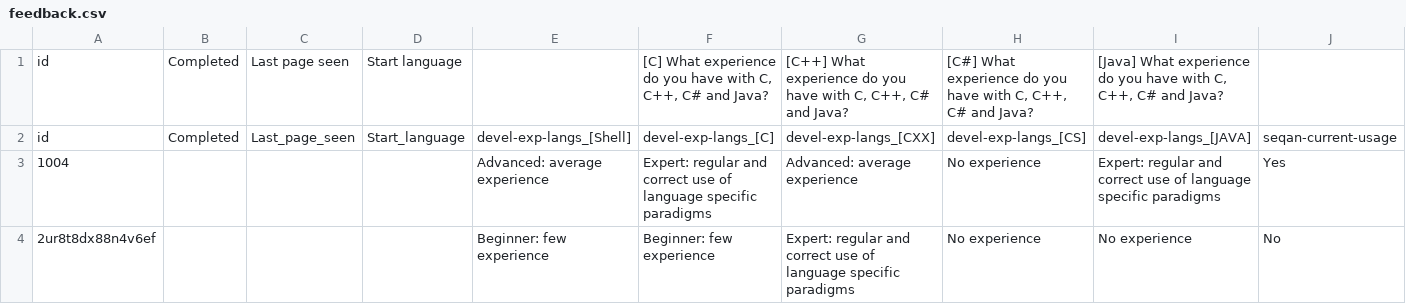
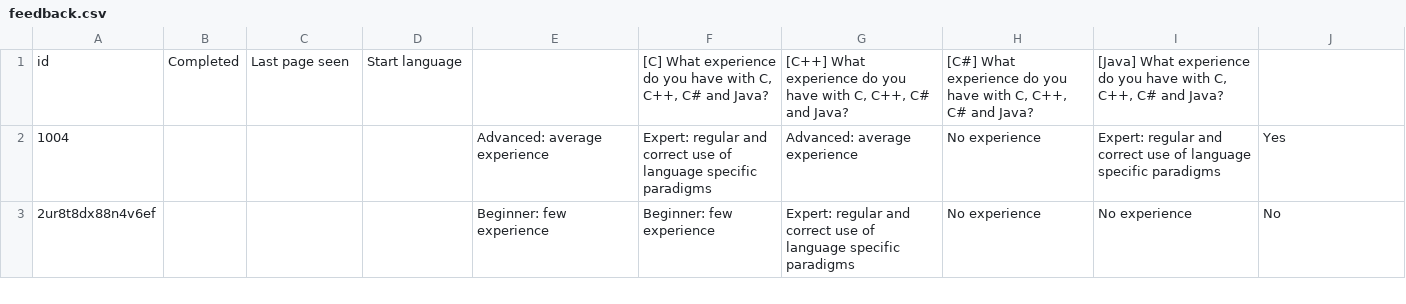
Before and after one commit to bkahlert/seqan-research, a CSV file: raw/workshop12/workshop2012-data-20120906/feedback/feedback.csv, drawn as a sheet; only a part is shown; rows hold the shown columns only; the diff names each change by its address in the sheet, - before the commit and + after, or states it on an @@ line.

Commit message:
Update feedback.csv

```diff
--- a/raw/workshop12/workshop2012-data-20120906/feedback/feedback.csv
+++ b/raw/workshop12/workshop2012-data-20120906/feedback/feedback.csv
-row 2: id | Completed | Last_page_seen | Start_language | devel-exp-langs_[Shell] | devel-exp-langs_[C] | devel-exp-langs_[CXX] | devel-exp-langs_[CS] | devel-exp-langs_[JAVA] | seqan-current-usage
```
